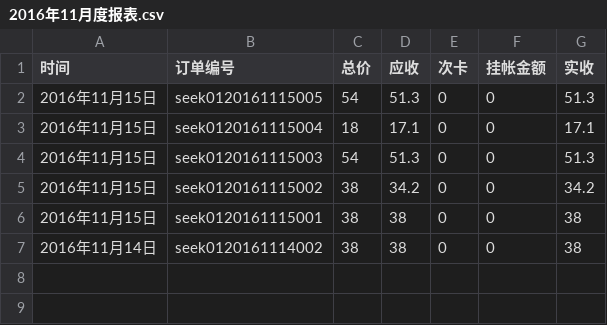
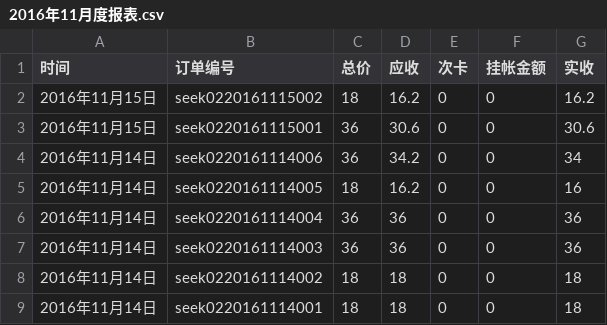
Before and after one commit to frank-young/seek, a CSV file: frontend/src/orderprint/2016年11月度报表.csv, drawn as a sheet.

```diff
--- a/frontend/src/orderprint/2016年11月度报表.csv
+++ b/frontend/src/orderprint/2016年11月度报表.csv
@@ -1,7 +1,9 @@
 "时间","订单编号","总价","应收","次卡","挂帐金额","实收"
-"2016年11月15日","seek0120161115005",54,51.3,0,0,51.3
-"2016年11月15日","seek0120161115004",18,17.1,0,0,17.1
-"2016年11月15日","seek0120161115003",54,51.3,0,0,51.3
-"2016年11月15日","seek0120161115002",38,34.2,0,0,34.2
-"2016年11月15日","seek0120161115001",38,38,0,0,38
-"2016年11月14日","seek0120161114002",38,38,0,0,38
+"2016年11月15日","seek0220161115002",18,16.2,0,0,16.2
+"2016年11月15日","seek0220161115001",36,30.6,0,0,30.6
+"2016年11月14日","seek0220161114006",36,34.2,0,0,34
+"2016年11月14日","seek0220161114005",18,16.2,0,0,16
+"2016年11月14日","seek0220161114004",36,36,0,0,36
+"2016年11月14日","seek0220161114003",36,36,0,0,36
+"2016年11月14日","seek0220161114002",18,18,0,0,18
+"2016年11月14日","seek0220161114001",18,18,0,0,18
```
Also changed, not shown: 17 other files.
